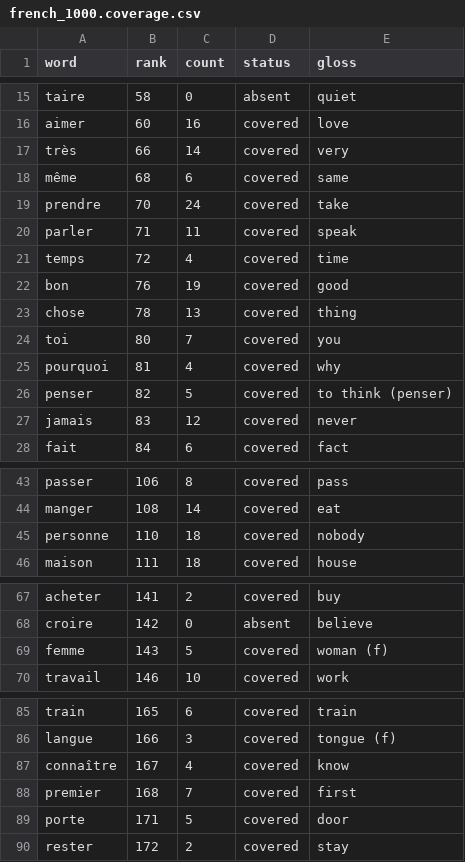
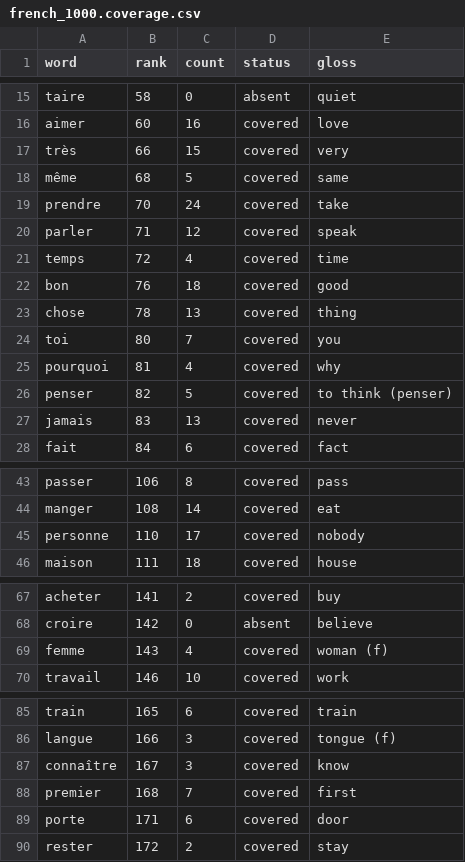
Before and after one commit to boscoh/anki-tools, a CSV file: apkg/french_1000.coverage.csv, drawn as a sheet; only a part is shown, gaps mark what is left out; the diff covers the shown part only.

```diff
--- a/apkg/french_1000.coverage.csv
+++ b/apkg/french_1000.coverage.csv
@@ -16,8 +16,8 @@ taire,58,0,absent,quiet
 aimer,60,16,covered,love
-très,66,14,covered,very
-même,68,6,covered,same
+très,66,15,covered,very
+même,68,5,covered,same
 prendre,70,24,covered,take
-parler,71,11,covered,speak
+parler,71,12,covered,speak
 temps,72,4,covered,time
-bon,76,19,covered,good
+bon,76,18,covered,good
 chose,78,13,covered,thing
@@ -26,3 +26,3 @@ pourquoi,81,4,covered,why
 penser,82,5,covered,to think (penser)
-jamais,83,12,covered,never
+jamais,83,13,covered,never
 fait,84,6,covered,fact
@@ -44,3 +44,3 @@ passer,106,8,covered,pass
 manger,108,14,covered,eat
-personne,110,18,covered,nobody
+personne,110,17,covered,nobody
 maison,111,18,covered,house
@@ -68,3 +68,3 @@ acheter,141,2,covered,buy
 croire,142,0,absent,believe
-femme,143,5,covered,woman (f)
+femme,143,4,covered,woman (f)
 travail,146,10,covered,work
@@ -86,5 +86,5 @@ train,165,6,covered,train
 langue,166,3,covered,tongue (f)
-connaître,167,4,covered,know
+connaître,167,3,covered,know
 premier,168,7,covered,first
-porte,171,5,covered,door
+porte,171,6,covered,door
 rester,172,2,covered,stay
```
Also changed, not shown: 1 added row, 1 removed row and 43 edited cells elsewhere in this file, 4 other files.
